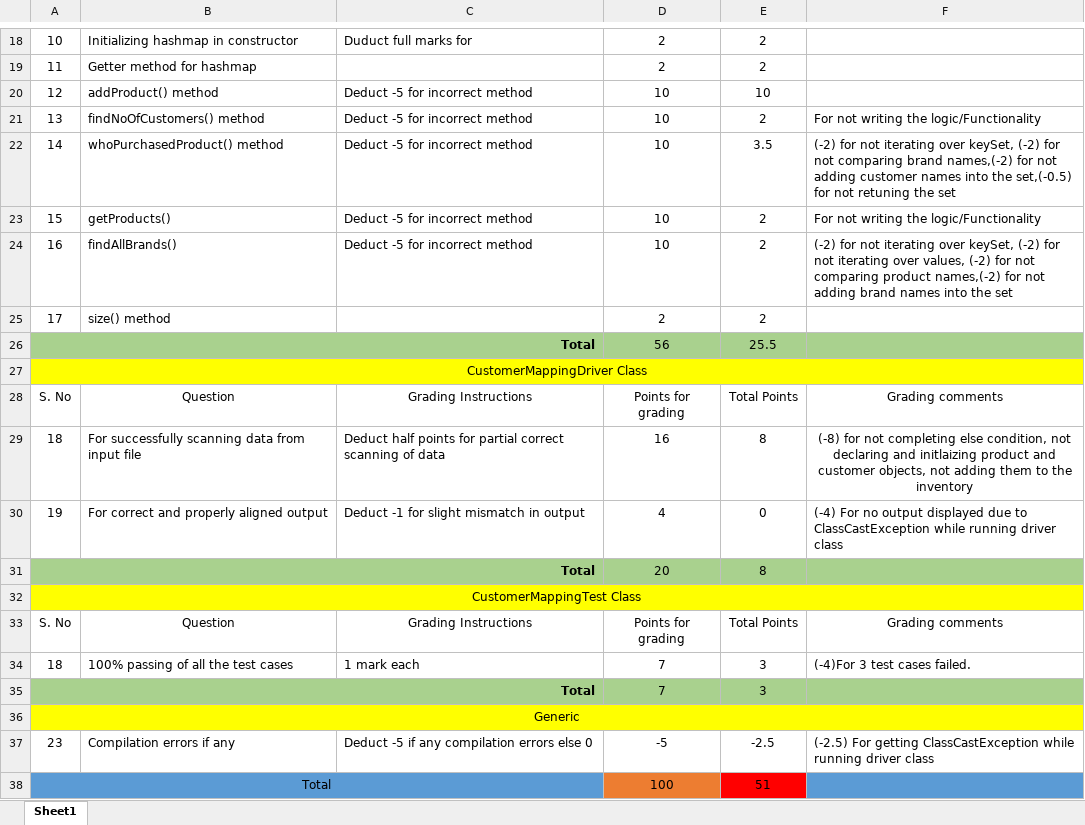
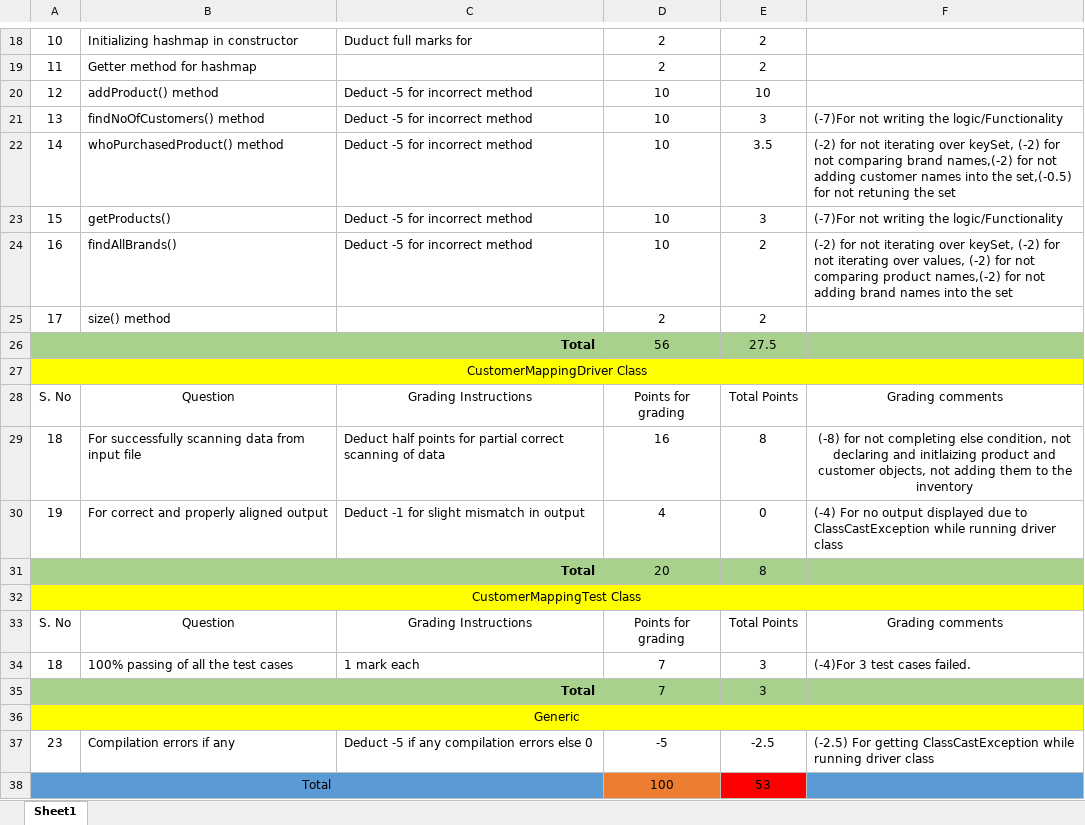
Before and after one commit to vennela-cheekoti/LabExam3Rubrics, an Excel workbook: Karanam_LabExam03Grading.xlsx, sheet Sheet1, drawn as a sheet; only a part is shown, gaps mark what is left out; values as stored, in another font and other column widths than the file's, no borders; table styles not drawn; the diff names each change by its address in the sheet, - before the commit and + after, or states it on an @@ line.

```diff
--- a/Karanam_LabExam03Grading.xlsx (sheet Sheet1)
+++ b/Karanam_LabExam03Grading.xlsx (sheet Sheet1)
-E21: 2
+E21: 3
-F21: For not writing the logic/Functionality
+F21: (-7)For not writing the logic/Functionality
-E23: 2
+E23: 3
-F23: For not writing the logic/Functionality
+F23: (-7)For not writing the logic/Functionality
-E26: 25.5
+E26: 27.5
-E38: 51
+E38: 53
```
Also changed, not shown: Kanagala_LabExam03Grading.xlsx, Katrevula_LabExam03Grading.xlsx, 10 other files.
